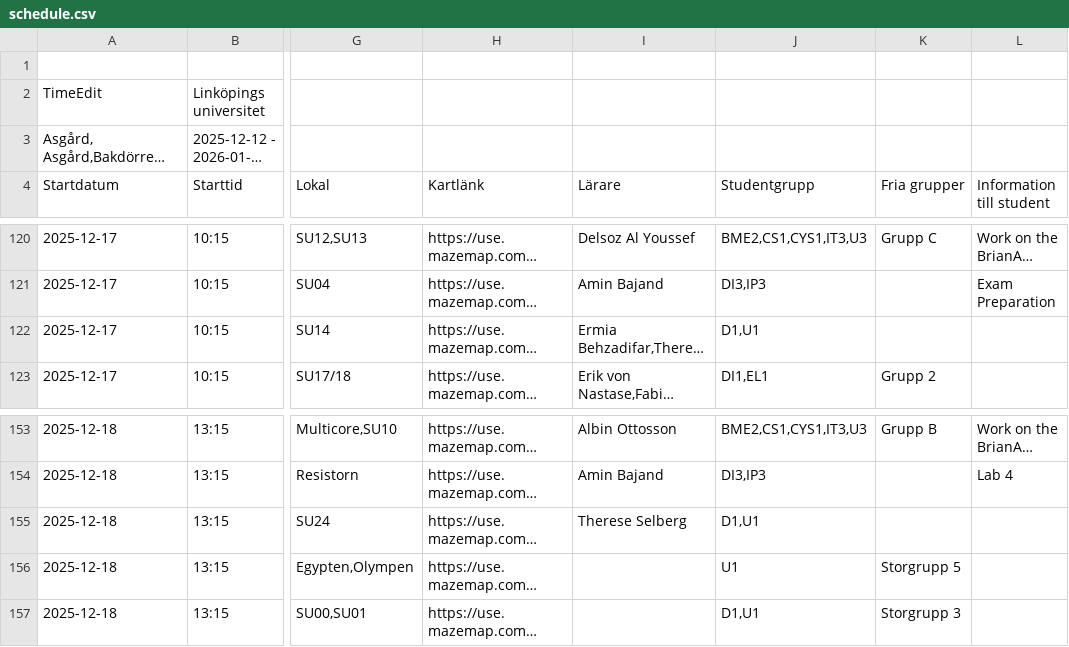
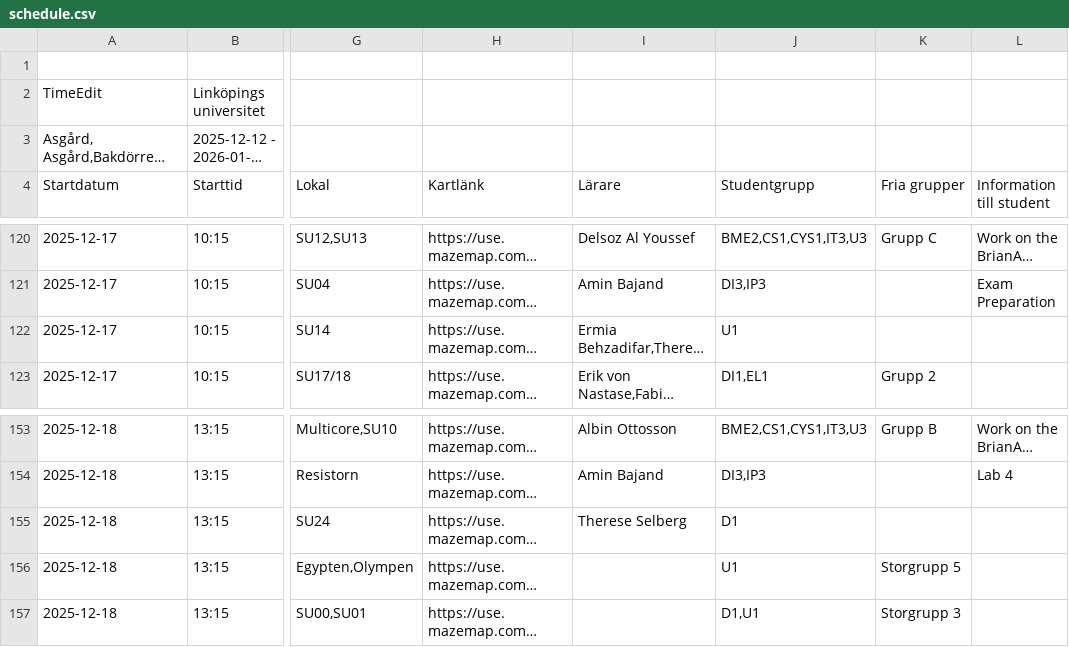
Before and after one commit to saltlakrits/saltlakrits.github.io, a CSV file: data/schedule.csv, drawn as a sheet; only a part is shown, gaps mark what is left out; long unchanged cells end in …; the diff names each change by its address in the sheet, - before the commit and + after, or states it on an @@ line.

```diff
--- a/data/schedule.csv
+++ b/data/schedule.csv
-J122 (Studentgrupp): D1,U1
+J122 (Studentgrupp): U1
-J155 (Studentgrupp): D1,U1
+J155 (Studentgrupp): D1
```
